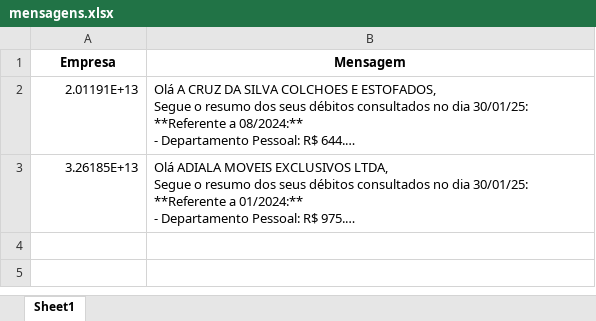
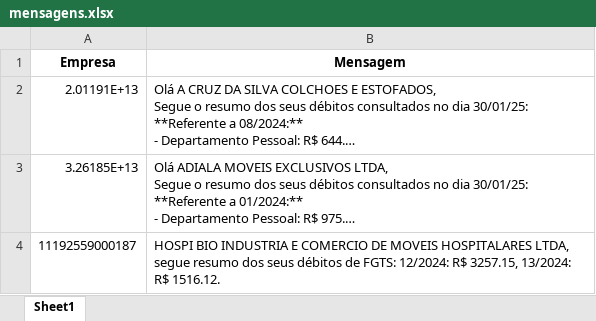
Before and after one commit to LuizHillebrande/d-bitos_rfb_pr-mor, an Excel workbook: mensagens.xlsx, sheet Sheet1, drawn as a sheet; long unchanged cells end in …; values as stored, in another font and other column widths than the file's, no borders; the diff names each change by its address in the sheet, - before the commit and + after, or states it on an @@ line.

Commit message:
mensagens corretas

```diff
--- a/mensagens.xlsx (sheet Sheet1)
+++ b/mensagens.xlsx (sheet Sheet1)
+row 4: 11192559000187 | HOSPI BIO INDUSTRIA E COMERCIO DE MOVEIS HOSPITALARES LTDA, segue resumo dos seus débitos de FGTS: 12/2024: R$ 3257.15, 13/2024: R$ 1516.12.
```
Also changed, not shown: debitos_fgts.xlsx, 2 other files.
